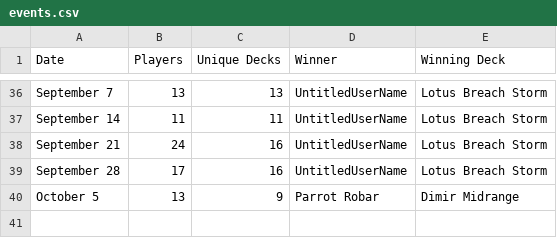
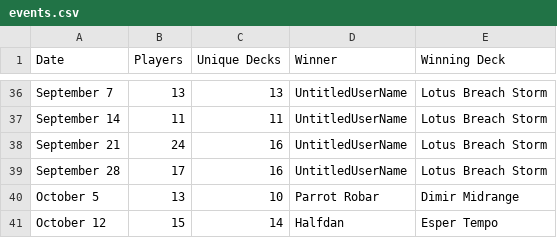
Before and after one commit to kvnchen/canlander, a CSV file: csv/cockatrice/events.csv, drawn as a sheet; only a part is shown, gaps mark what is left out.

```diff
--- a/csv/cockatrice/events.csv
+++ b/csv/cockatrice/events.csv
@@ -39,2 +39,3 @@ September 21, 24, 16, UntitledUserName, Lotus Breach Storm
 September 28, 17, 16, UntitledUserName, Lotus Breach Storm
-October 5, 13, 9, Parrot Robar, Dimir Midrange
+October 5, 13, 10, Parrot Robar, Dimir Midrange
+October 12, 15, 14, Halfdan, Esper Tempo
```
Also changed, not shown: csv/cockatrice/archetypes.csv, csv/cockatrice/decks.csv, 6 other files.
